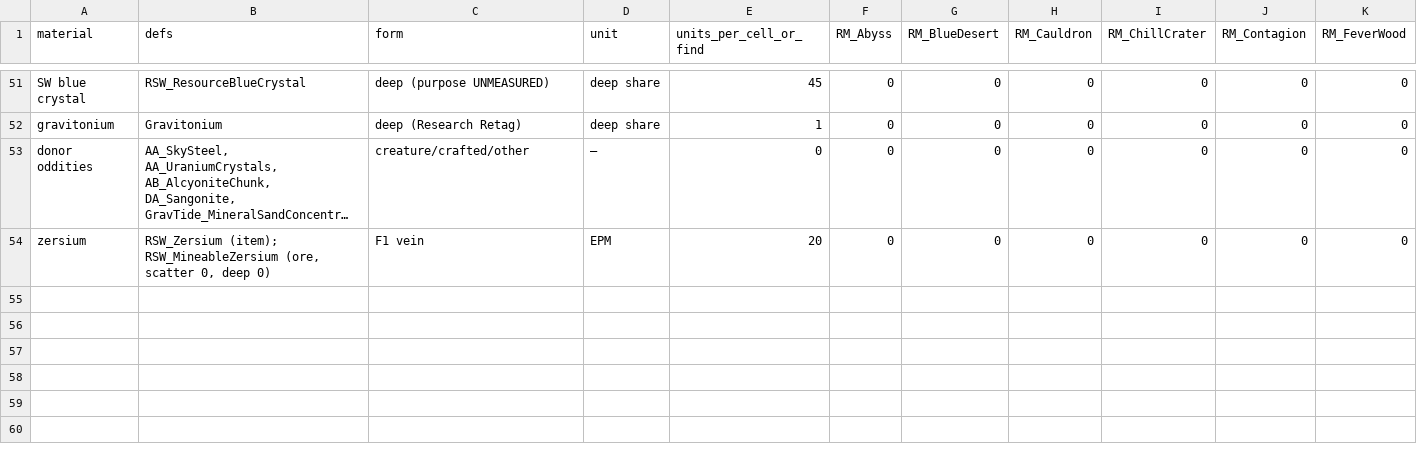
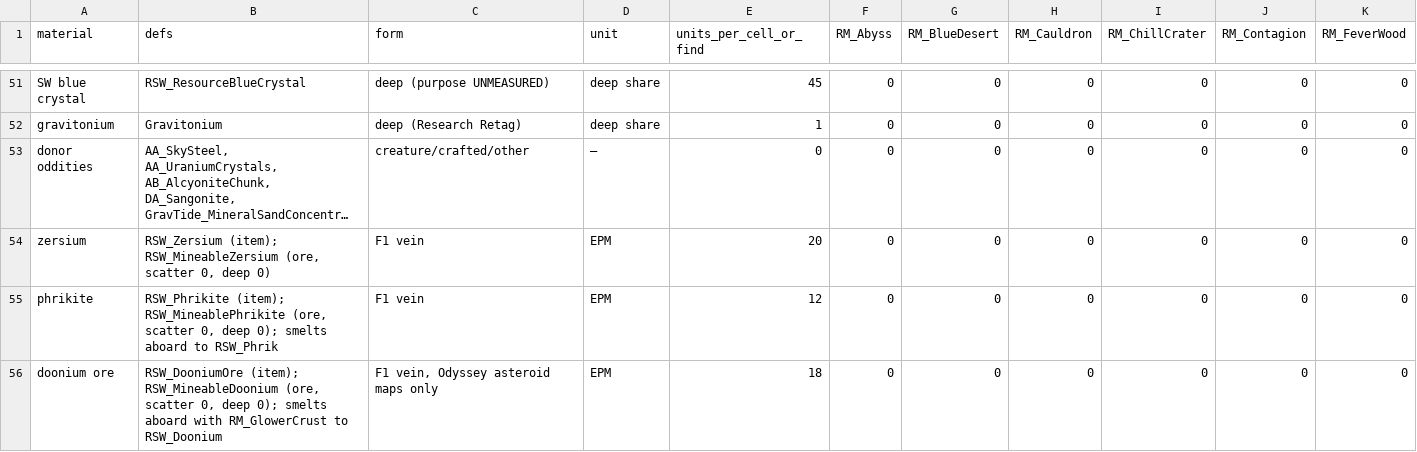
Before and after one commit to Lmandrake/RimMandrake, a CSV file: design/RimMandrake/mineral_abundance_registry_2026-10-03.csv, drawn as a sheet; only a part is shown, gaps mark what is left out; long unchanged cells end in …; rows hold the shown columns only; the diff names each change by its address in the sheet, - before the commit and + after, or states it on an @@ line.

Commit message:
ASTEROID_DESERT_ORES_1: doonium asteroid ore + phrikite desert lumps, ship-smelter processes (doonium, phrik, plasteel/durasteel slag), toggles, rebuilt DLLs, registry rows. Numbers and desert choice PROVISIONAL

```diff
--- a/design/RimMandrake/mineral_abundance_registry_2026-10-03.csv
+++ b/design/RimMandrake/mineral_abundance_registry_2026-10-03.csv
+row 55: phrikite | RSW_Phrikite (item); RSW_MineablePhrikite (ore, scatter 0, deep 0); smelts aboard to RSW_Phrik | F1 vein | EPM | 12 | 0 | 0 | 0 | 0 | 0 | 0
+row 56: doonium ore | RSW_DooniumOre (item); RSW_MineableDoonium (ore, scatter 0, deep 0); smelts aboard with RM_GlowerCrust to RSW_Doonium | F1 vein, Odyssey asteroid maps only | EPM | 18 | 0 | 0 | 0 | 0 | 0 | 0
```
Also changed, not shown: 19 other files.
